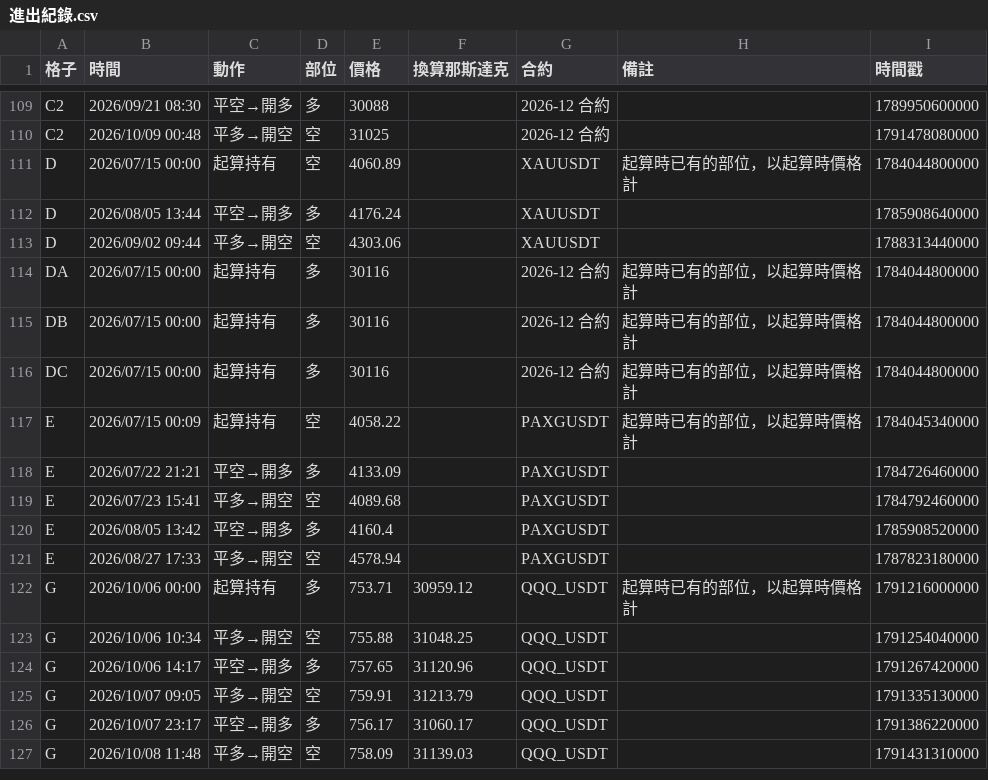
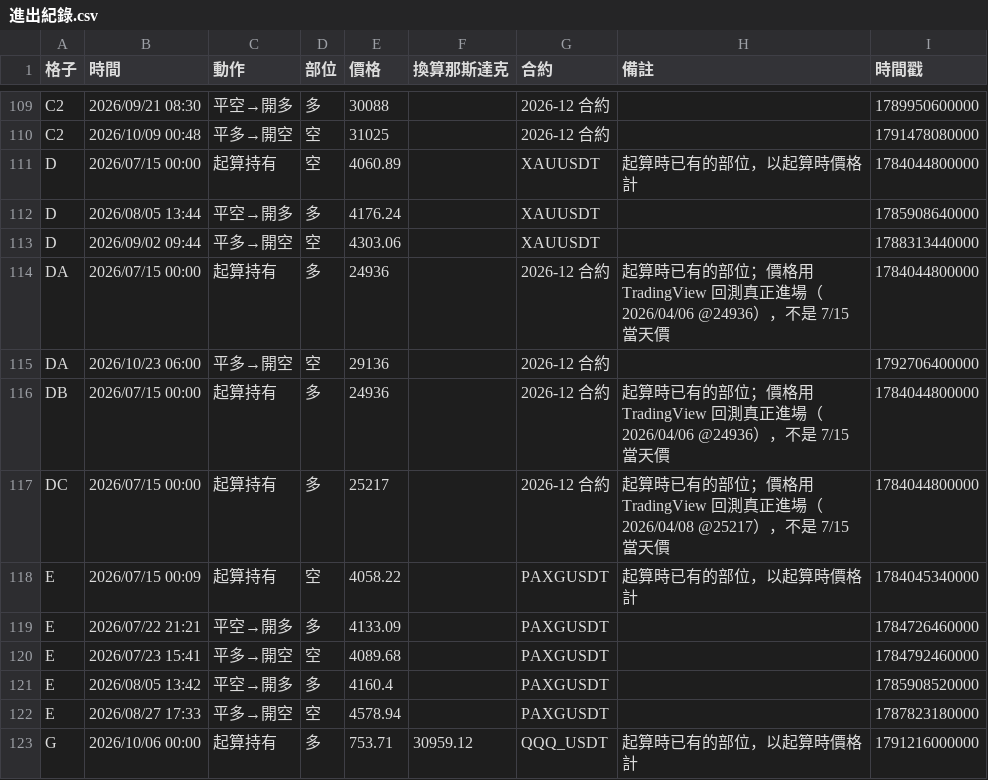
Before and after one commit to EASON-237588/index-trend-dashboard, a CSV file: 實際紀錄/進出紀錄.csv, drawn as a sheet; only a part is shown, gaps mark what is left out; the shorter side is filled out with more unchanged rows.

```diff
--- a/實際紀錄/進出紀錄.csv
+++ b/實際紀錄/進出紀錄.csv
@@ -113,5 +113,6 @@ D,2026/08/05 13:44,平空→開多,多,4176.24,,XAUUSDT,,1785908640000
 D,2026/09/02 09:44,平多→開空,空,4303.06,,XAUUSDT,,1788313440000
-DA,2026/07/15 00:00,起算持有,多,30116,,2026-12 合約,起算時已有的部位，以起算時價格計,1784044800000
-DB,2026/07/15 00:00,起算持有,多,30116,,2026-12 合約,起算時已有的部位，以起算時價格計,1784044800000
-DC,2026/07/15 00:00,起算持有,多,30116,,2026-12 合約,起算時已有的部位，以起算時價格計,1784044800000
+DA,2026/07/15 00:00,起算持有,多,24936,,2026-12 合約,起算時已有的部位；價格用 TradingView 回測真正進場（2026/04/06 @24936），不是 7/15 當天價,1784044800000
+DA,2026/10/23 06:00,平多→開空,空,29136,,2026-12 合約,,1792706400000
+DB,2026/07/15 00:00,起算持有,多,24936,,2026-12 合約,起算時已有的部位；價格用 TradingView 回測真正進場（2026/04/06 @24936），不是 7/15 當天價,1784044800000
+DC,2026/07/15 00:00,起算持有,多,25217,,2026-12 合約,起算時已有的部位；價格用 TradingView 回測真正進場（2026/04/08 @25217），不是 7/15 當天價,1784044800000
 E,2026/07/15 00:09,起算持有,空,4058.22,,PAXGUSDT,起算時已有的部位，以起算時價格計,1784045340000
```
Also changed, not shown: 4 other files.
